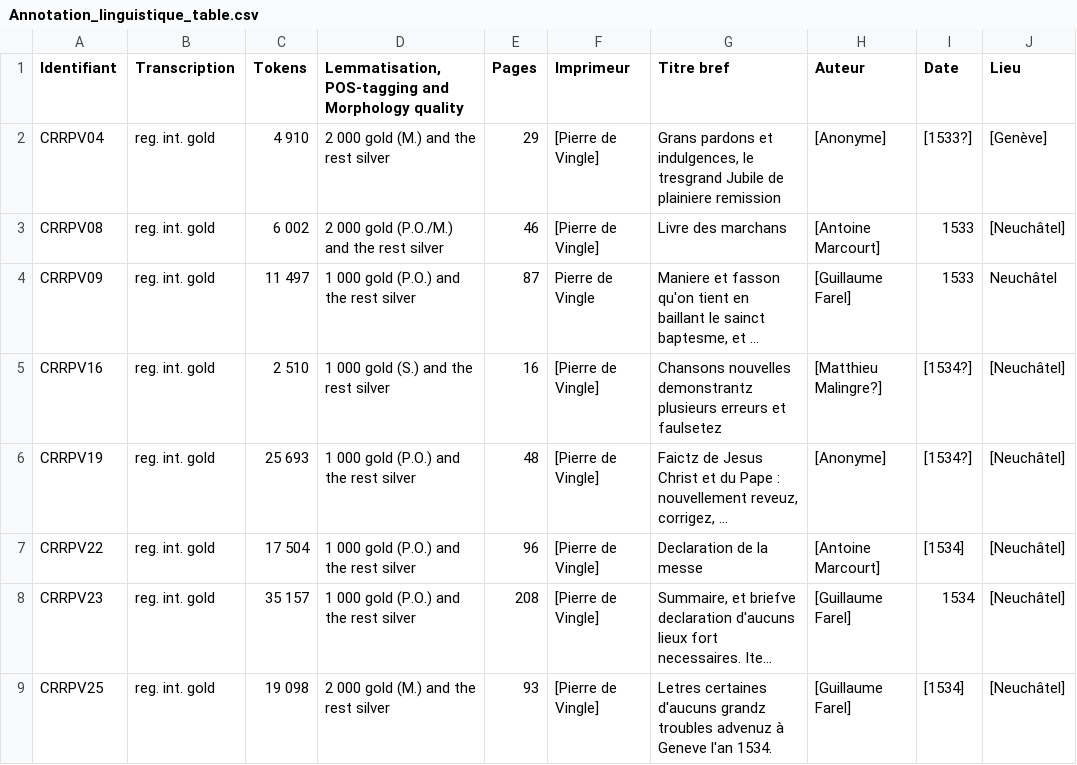
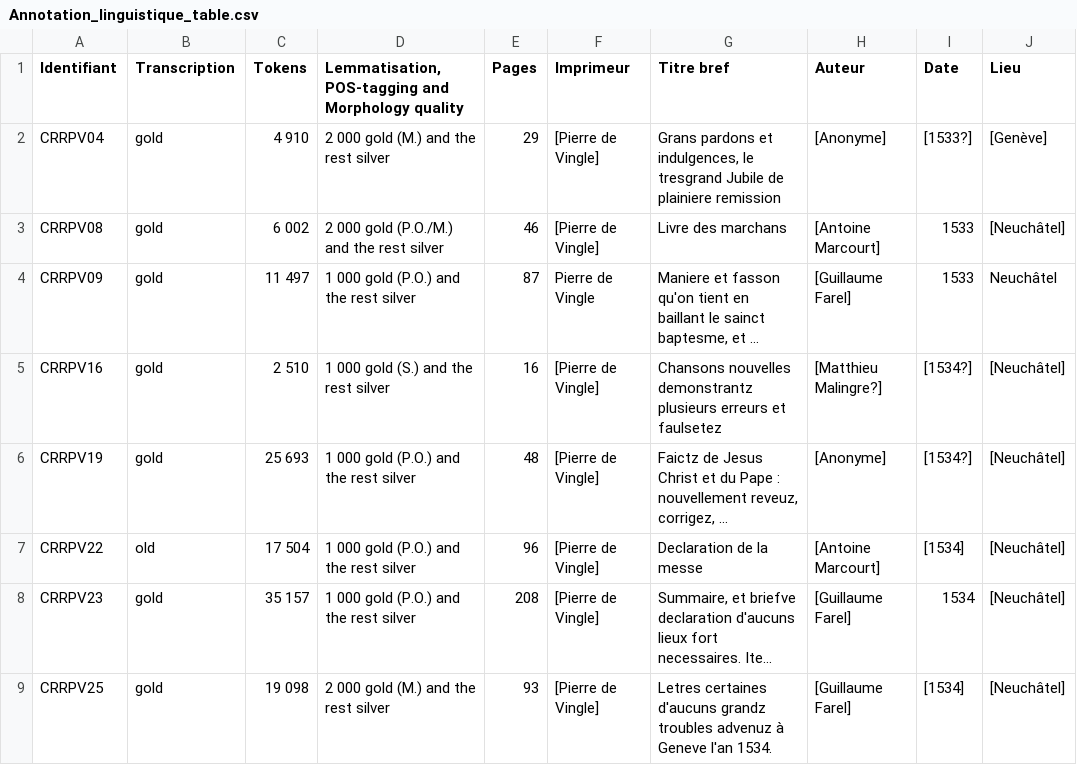
Before and after one commit to SETAFDH/Annotation-linguistique-SETAF, a CSV file: Annotation_linguistique_table.csv, drawn as a sheet; only a part is shown; long unchanged cells end in …; the diff names each change by its address in the sheet, - before the commit and + after, or states it on an @@ line.

Commit message:
Update Annotation_linguistique_table.csv

```diff
--- a/Annotation_linguistique_table.csv
+++ b/Annotation_linguistique_table.csv
-B2:B6 (Transcription): reg. int. gold
+B2:B6 (Transcription): gold
-B7 (Transcription): reg. int. gold
+B7 (Transcription): old
-B8:B9 (Transcription): reg. int. gold
+B8:B9 (Transcription): gold
```
